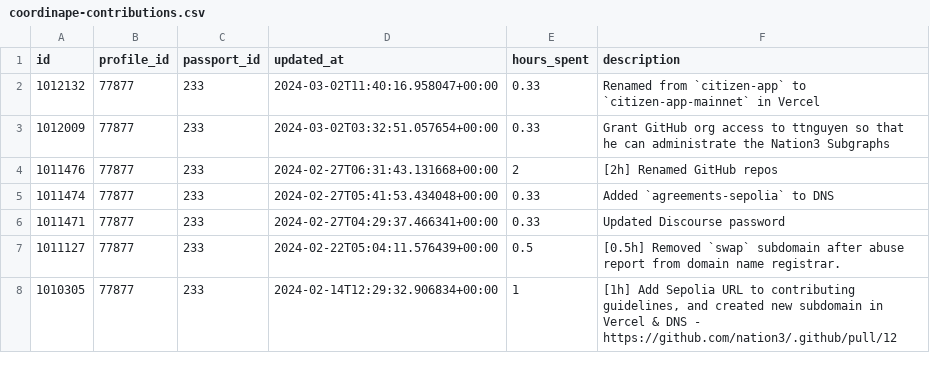
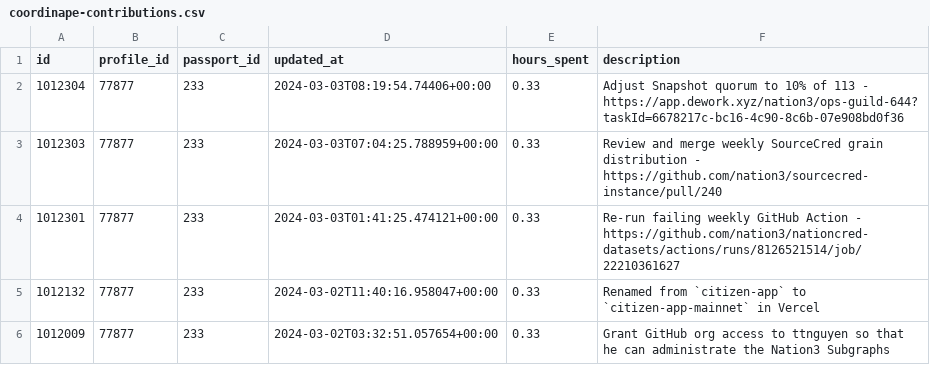
Before and after one commit to nation3/citizen-rewards, a CSV file: ops-guild/contributions/coordinape-contributions.csv, drawn as a sheet; only a part is shown; the shorter side is filled out with more unchanged rows.

Commit message:
⚙️ ops guild - fetch coordinape contributions

```diff
--- a/ops-guild/contributions/coordinape-contributions.csv
+++ b/ops-guild/contributions/coordinape-contributions.csv
@@ -1,2 +1,5 @@
 id,profile_id,passport_id,updated_at,hours_spent,description
+1012304,77877,233,2024-03-03T08:19:54.74406+00:00,0.33,Adjust Snapshot quorum to 10% of 113 - https://app.dework.xyz/nation3/ops-guild-644?taskId=6678217c-bc16-4c90-8c6b-07e908bd0f36
+1012303,77877,233,2024-03-03T07:04:25.788959+00:00,0.33,Review and merge weekly SourceCred grain distribution - https://github.com/nation3/sourcecred-instance/pull/240
+1012301,77877,233,2024-03-03T01:41:25.474121+00:00,0.33,Re-run failing weekly GitHub Action - https://github.com/nation3/nationcred-datasets/actions/runs/8126521514/job/22210361627
 1012132,77877,233,2024-03-02T11:40:16.958047+00:00,0.33,Renamed from `citizen-app` to `citizen-app-mainnet` in Vercel
```
